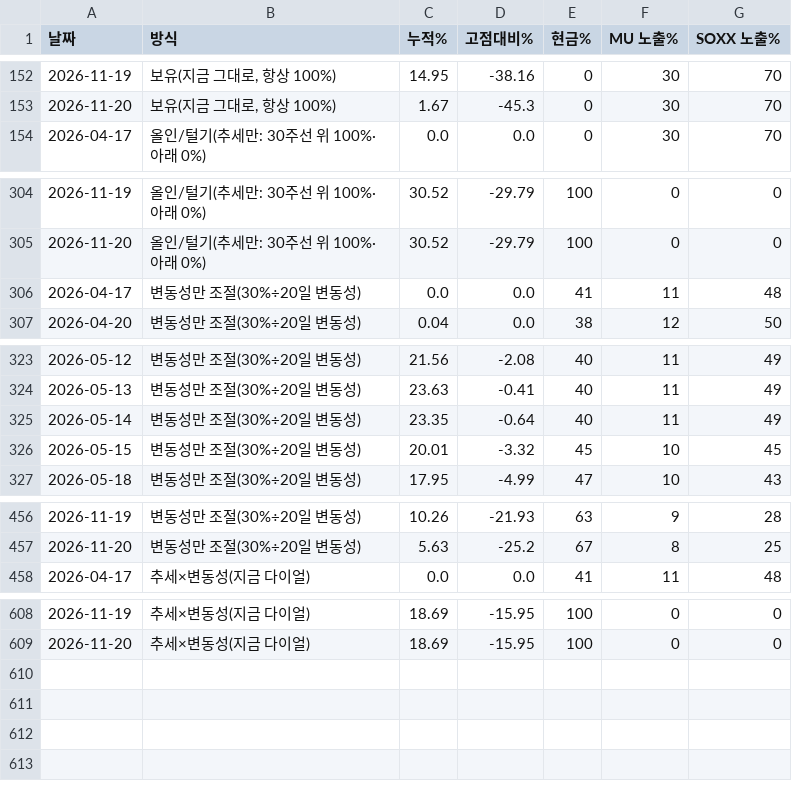
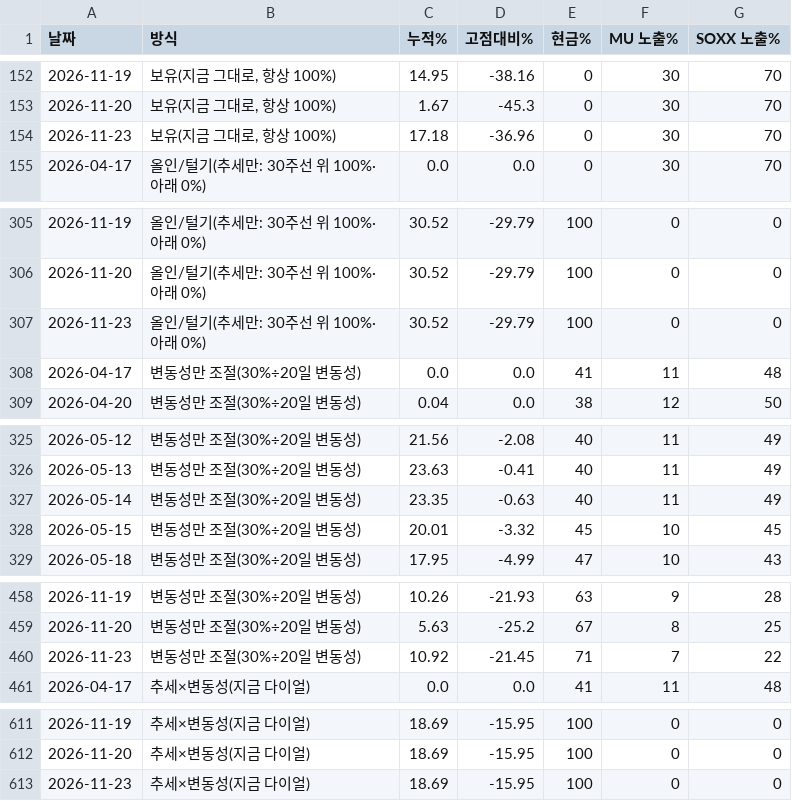
Before and after one commit to leesonggun1951-ai/dial-harness, a CSV file: paper_history.csv, drawn as a sheet; only a part is shown, gaps mark what is left out; the diff covers the shown part only.

```diff
--- a/paper_history.csv
+++ b/paper_history.csv
@@ -153,2 +153,3 @@
 2026-11-20,"보유(지금 그대로, 항상 100%)",1.67,-45.3,0,30,70
+2026-11-23,"보유(지금 그대로, 항상 100%)",17.18,-36.96,0,30,70
 2026-04-17,올인/털기(추세만: 30주선 위 100%·아래 0%),0.0,0.0,0,30,70
@@ -305,2 +306,3 @@
 2026-11-20,올인/털기(추세만: 30주선 위 100%·아래 0%),30.52,-29.79,100,0,0
+2026-11-23,올인/털기(추세만: 30주선 위 100%·아래 0%),30.52,-29.79,100,0,0
 2026-04-17,변동성만 조절(30%÷20일 변동성),0.0,0.0,41,11,48
@@ -324,3 +326,3 @@
 2026-05-13,변동성만 조절(30%÷20일 변동성),23.63,-0.41,40,11,49
-2026-05-14,변동성만 조절(30%÷20일 변동성),23.35,-0.64,40,11,49
+2026-05-14,변동성만 조절(30%÷20일 변동성),23.35,-0.63,40,11,49
 2026-05-15,변동성만 조절(30%÷20일 변동성),20.01,-3.32,45,10,45
@@ -457,2 +459,3 @@
 2026-11-20,변동성만 조절(30%÷20일 변동성),5.63,-25.2,67,8,25
+2026-11-23,변동성만 조절(30%÷20일 변동성),10.92,-21.45,71,7,22
 2026-04-17,추세×변동성(지금 다이얼),0.0,0.0,41,11,48
@@ -609 +612,2 @@
 2026-11-20,추세×변동성(지금 다이얼),18.69,-15.95,100,0,0
+2026-11-23,추세×변동성(지금 다이얼),18.69,-15.95,100,0,0
```
Also changed, not shown: 1 edited cell elsewhere in this file, 3 other files.
